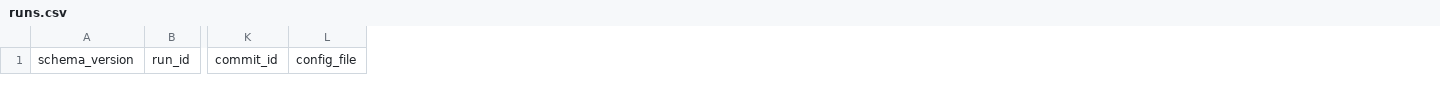
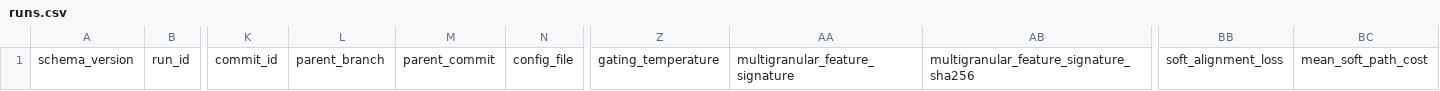
Before and after one commit to lzhe036-web/BoT-reid-part-attention, a CSV file: experiment_records/runs.csv, drawn as a sheet; only a part is shown, gaps mark what is left out; the diff names each change by its address in the sheet, - before the commit and + after, or states it on an @@ line.

Commit message:
feat: add reproducible soft-min alignment experiment

```diff
--- a/experiment_records/runs.csv
+++ b/experiment_records/runs.csv
+column L, row 1: parent_branch
+column M, row 1: parent_commit
+column Z, row 1: gating_temperature
+column AA, row 1: multigranular_feature_signature
+column AB, row 1: multigranular_feature_signature_sha256
+column BB, row 1: soft_alignment_loss
+column BC, row 1: mean_soft_path_cost
```
Also changed, not shown: experiment_records/tables/alignment_ablation.csv, experiment_records/tables/main_results.csv, 23 other files.
